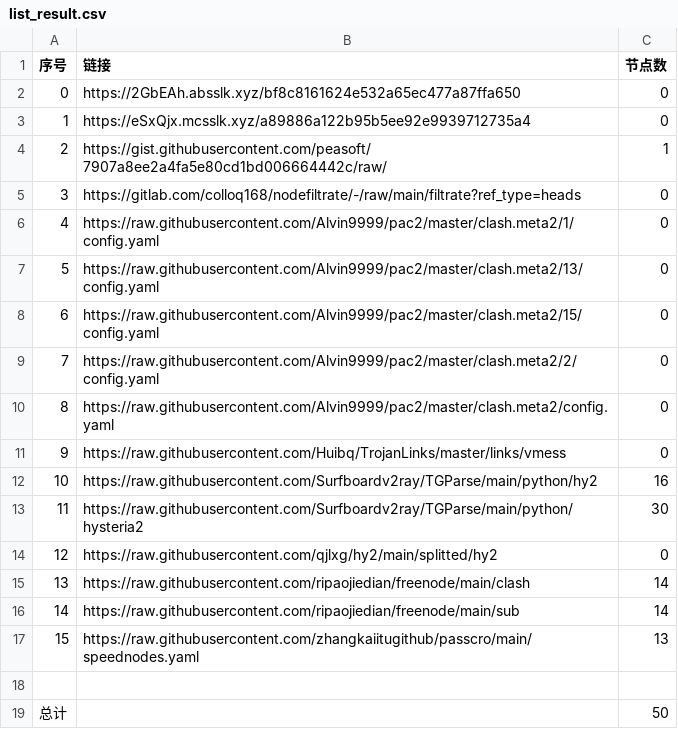
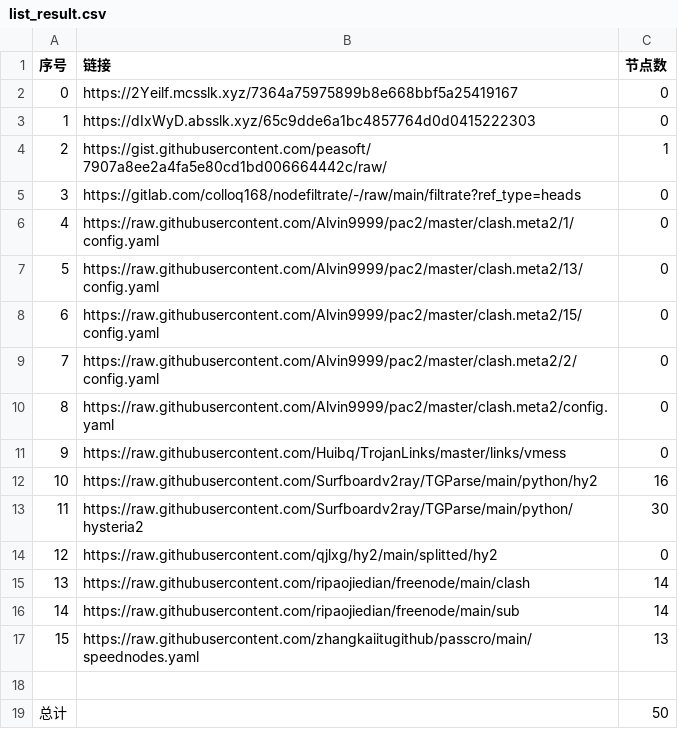
Before and after one commit to a56296909/NoMoreWalls, a CSV file: list_result.csv, drawn as a sheet.

```diff
--- a/list_result.csv
+++ b/list_result.csv
@@ -1,4 +1,4 @@
 序号,链接,节点数
-0,https://2GbEAh.absslk.xyz/bf8c8161624e532a65ec477a87ffa650,0
-1,https://eSxQjx.mcsslk.xyz/a89886a122b95b5ee92e9939712735a4,0
+0,https://2Yeilf.mcsslk.xyz/7364a75975899b8e668bbf5a25419167,0
+1,https://dIxWyD.absslk.xyz/65c9dde6a1bc4857764d0d0415222303,0
 2,https://gist.githubusercontent.com/peasoft/7907a8ee2a4fa5e80cd1bd006664442c/raw/,1
```
Also changed, not shown: 3 other files.
